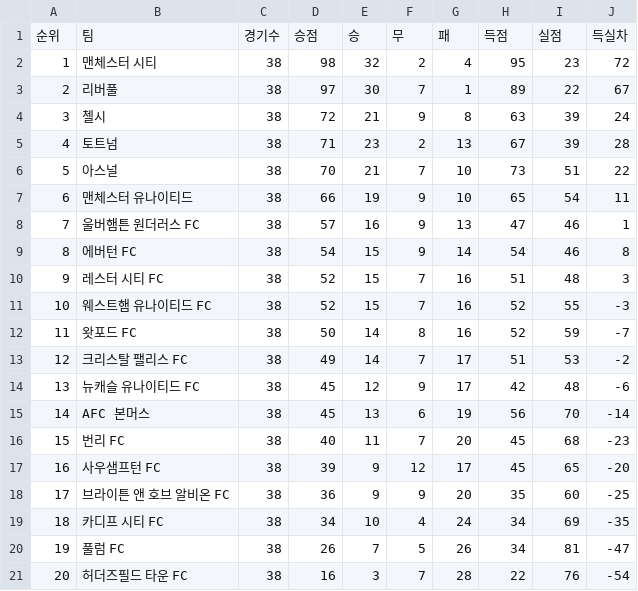
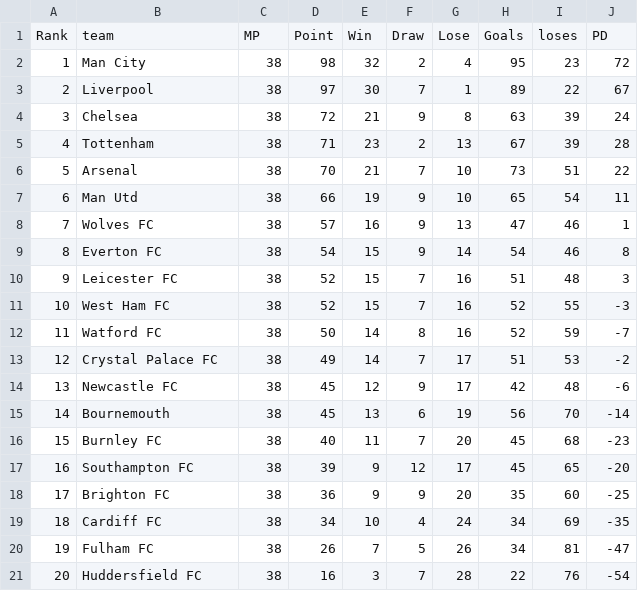
Before and after one commit to TheBluesTeam/elasticsearch, a CSV file: epl1819_2.csv, drawn as a sheet.

Commit message:
Update epl1819_2.csv

```diff
--- a/epl1819_2.csv
+++ b/epl1819_2.csv
@@ -1,21 +1,21 @@
-순위,팀,경기수,승점,승,무,패,득점,실점,득실차
-1,맨체스터 시티,38,98,32,2,4,95,23,72
-2,리버풀,38,97,30,7,1,89,22,67
-3,첼시,38,72,21,9,8,63,39,24
-4,토트넘,38,71,23,2,13,67,39,28
-5,아스널,38,70,21,7,10,73,51,22
-6,맨체스터 유나이티드,38,66,19,9,10,65,54,11
-7,울버햄튼 원더러스 FC,38,57,16,9,13,47,46,1
-8,에버턴 FC,38,54,15,9,14,54,46,8
-9,레스터 시티 FC,38,52,15,7,16,51,48,3
-10,웨스트햄 유나이티드 FC,38,52,15,7,16,52,55,-3
-11,왓포드 FC,38,50,14,8,16,52,59,-7
-12,크리스탈 팰리스 FC,38,49,14,7,17,51,53,-2
-13,뉴캐슬 유나이티드 FC,38,45,12,9,17,42,48,-6
-14,AFC 본머스,38,45,13,6,19,56,70,-14
-15,번리 FC,38,40,11,7,20,45,68,-23
-16,사우샘프턴 FC,38,39,9,12,17,45,65,-20
-17,브라이튼 앤 호브 알비온 FC,38,36,9,9,20,35,60,-25
-18,카디프 시티 FC,38,34,10,4,24,34,69,-35
-19,풀럼 FC,38,26,7,5,26,34,81,-47
-20,허더즈필드 타운 FC,38,16,3,7,28,22,76,-54
+Rank,team,MP,Point,Win,Draw,Lose,Goals,loses,PD
+1,Man City,38,98,32,2,4,95,23,72
+2,Liverpool,38,97,30,7,1,89,22,67
+3,Chelsea,38,72,21,9,8,63,39,24
+4,Tottenham,38,71,23,2,13,67,39,28
+5,Arsenal,38,70,21,7,10,73,51,22
+6,Man Utd,38,66,19,9,10,65,54,11
+7,Wolves FC,38,57,16,9,13,47,46,1
+8,Everton FC,38,54,15,9,14,54,46,8
+9,Leicester FC,38,52,15,7,16,51,48,3
+10,West Ham FC,38,52,15,7,16,52,55,-3
+11,Watford FC,38,50,14,8,16,52,59,-7
+12,Crystal Palace FC,38,49,14,7,17,51,53,-2
+13,Newcastle FC,38,45,12,9,17,42,48,-6
+14,Bournemouth,38,45,13,6,19,56,70,-14
+15,Burnley FC,38,40,11,7,20,45,68,-23
+16,Southampton FC,38,39,9,12,17,45,65,-20
+17,Brighton FC,38,36,9,9,20,35,60,-25
+18,Cardiff FC,38,34,10,4,24,34,69,-35
+19,Fulham FC,38,26,7,5,26,34,81,-47
+20,Huddersfield FC,38,16,3,7,28,22,76,-54
```
